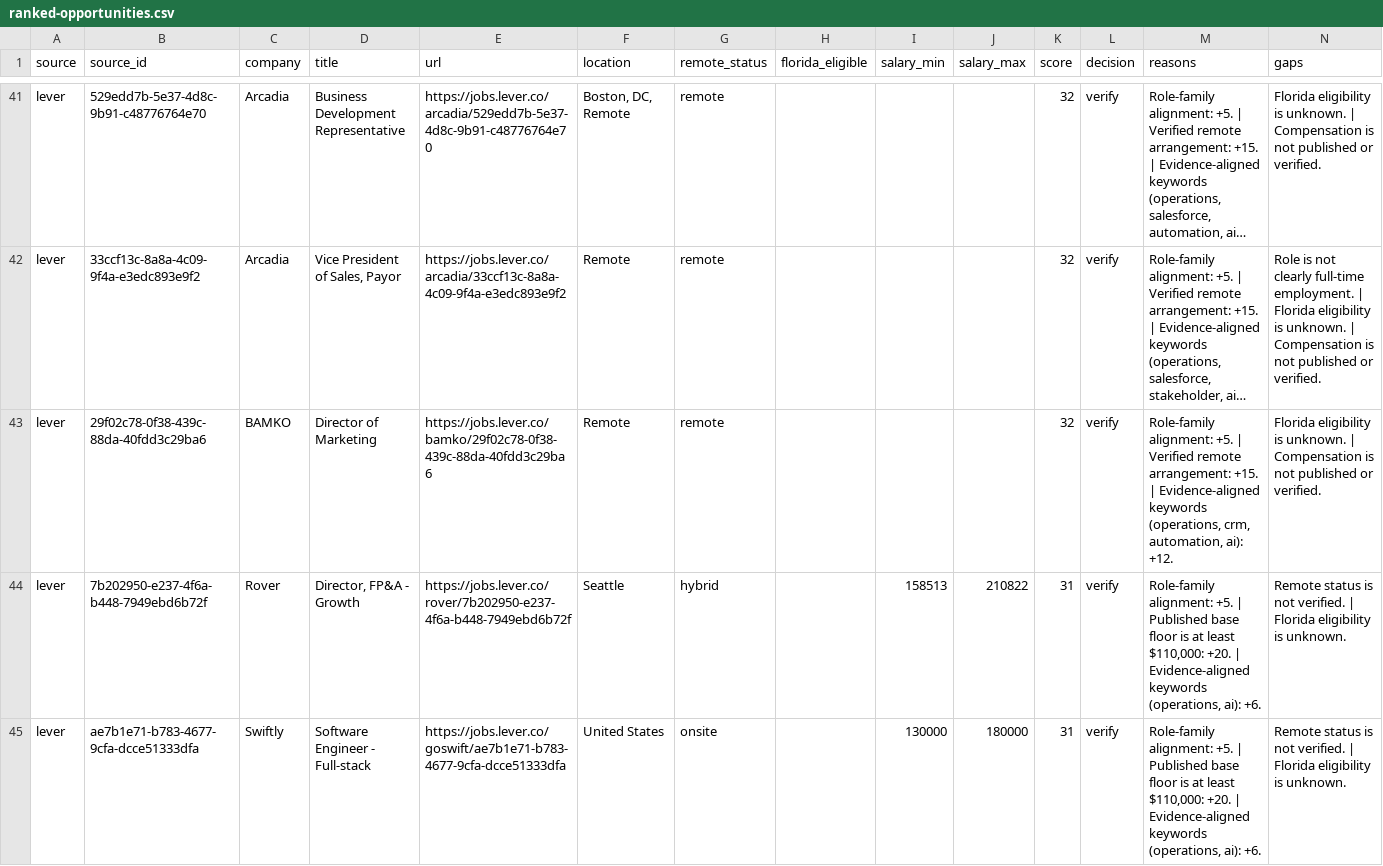
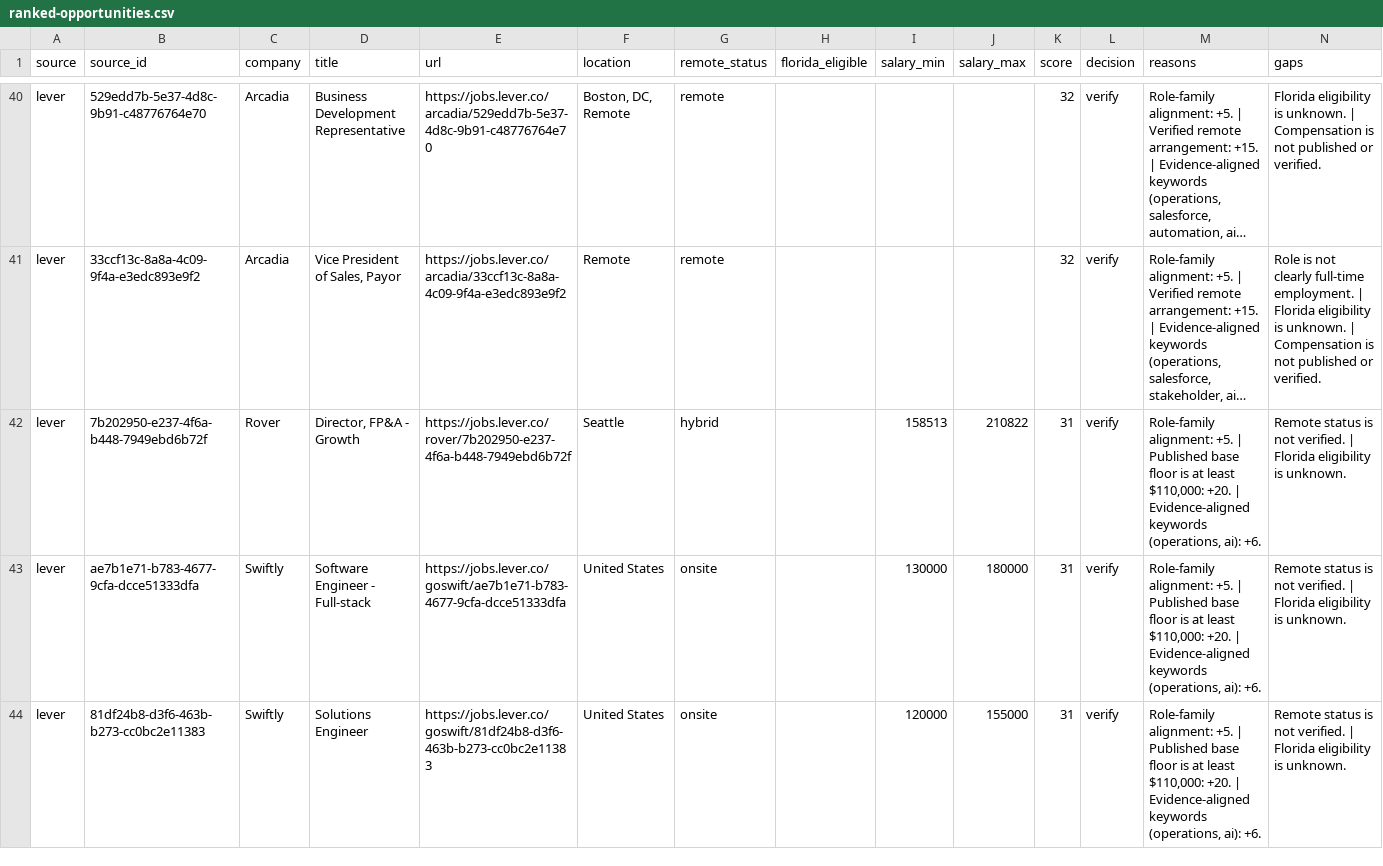
Before and after one commit to AudioJones-Dev/career-os, a CSV file: latest/ranked-opportunities.csv, drawn as a sheet; only a part is shown, gaps mark what is left out; the shorter side is filled out with more unchanged rows; long unchanged cells end in …; removed rows and columns are numbered as before the commit, all else as after; the diff covers the shown part only; the diff names each change by its address in the sheet, - before the commit and + after, or states it on an @@ line.

```diff
--- a/latest/ranked-opportunities.csv
+++ b/latest/ranked-opportunities.csv
-row 43: lever | 29f02c78-0f38-439c-88da-40fdd3c29ba6 | BAMKO | Director of Marketing | https://jobs.lever.co/bamko/29f02c78-0f38-439c-88da-40fdd3c29ba6 | Remote | remote |  |  |  | 32 | verify | Role-family alignment: +5. | Verified remote arrangement: +15. | Evidence-aligned keywords (operations, crm, automation, ai): +12. | Florida eligibility is unknown. | Compensation is not published or verified.
```
Also changed, not shown: 4 added rows, 5 removed rows and 5 edited cells elsewhere in this file, latest/verification-results.csv, 1 other file.
